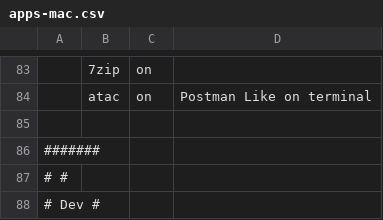
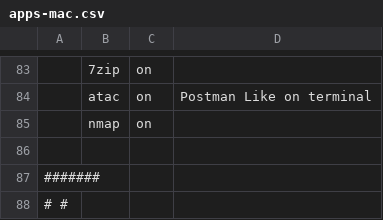
Before and after one commit to nicanordlc/dotfiles, a CSV file: apps-mac.csv, drawn as a sheet; only a part is shown, gaps mark what is left out; the shorter side is filled out with more unchanged rows; the diff names each change by its address in the sheet, - before the commit and + after, or states it on an @@ line.

Commit message:
add nmap, set tmux menu docker labels, add lmstudio path

```diff
--- a/apps-mac.csv
+++ b/apps-mac.csv
+row 85:  | nmap | on
```
Also changed, not shown: 2 other files.
